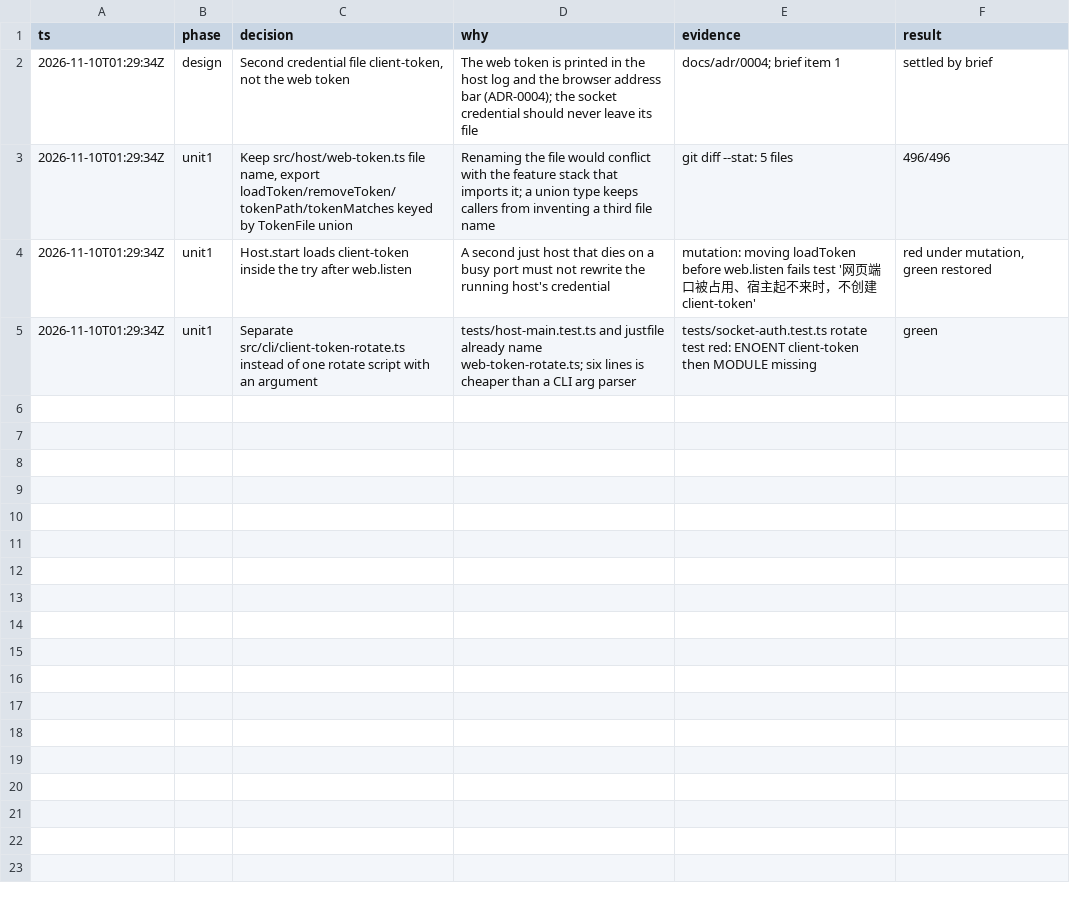
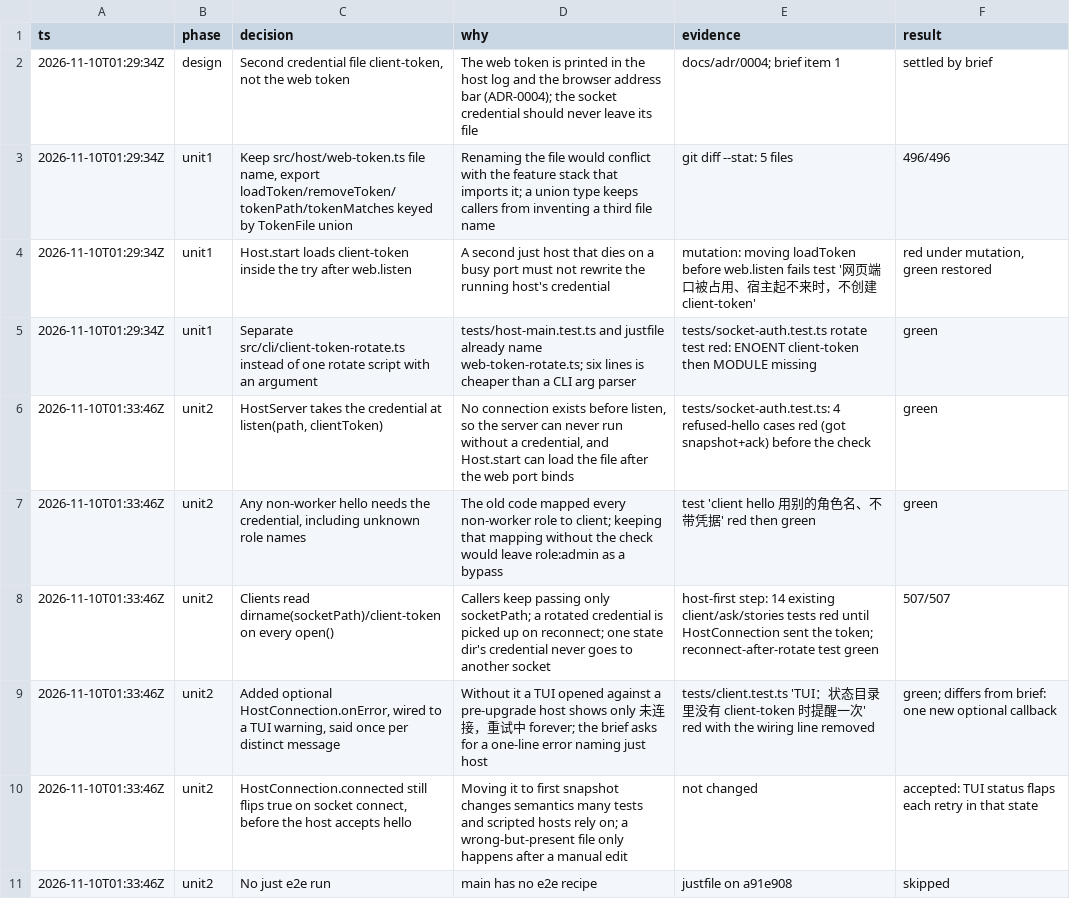
Before and after one commit to aicoder2048/pi-super-agent, a TSV file: docs/decisions-socket-auth.tsv, drawn as a sheet.

```diff
--- a/docs/decisions-socket-auth.tsv
+++ b/docs/decisions-socket-auth.tsv
@@ -5 +5,7 @@ ts	phase	decision	why	evidence	result
 2026-11-10T01:29:34Z	unit1	Separate src/cli/client-token-rotate.ts instead of one rotate script with an argument	tests/host-main.test.ts and justfile already name web-token-rotate.ts; six lines is cheaper than a CLI arg parser	tests/socket-auth.test.ts rotate test red: ENOENT client-token then MODULE missing	green
+2026-11-10T01:33:46Z	unit2	HostServer takes the credential at listen(path, clientToken)	No connection exists before listen, so the server can never run without a credential, and Host.start can load the file after the web port binds	tests/socket-auth.test.ts: 4 refused-hello cases red (got snapshot+ack) before the check	green
+2026-11-10T01:33:46Z	unit2	Any non-worker hello needs the credential, including unknown role names	The old code mapped every non-worker role to client; keeping that mapping without the check would leave role:admin as a bypass	test 'client hello 用别的角色名、不带凭据' red then green	green
+2026-11-10T01:33:46Z	unit2	Clients read dirname(socketPath)/client-token on every open()	Callers keep passing only socketPath; a rotated credential is picked up on reconnect; one state dir's credential never goes to another socket	host-first step: 14 existing client/ask/stories tests red until HostConnection sent the token; reconnect-after-rotate test green	507/507
+2026-11-10T01:33:46Z	unit2	Added optional HostConnection.onError, wired to a TUI warning, said once per distinct message	Without it a TUI opened against a pre-upgrade host shows only 未连接，重试中 forever; the brief asks for a one-line error naming just host	tests/client.test.ts 'TUI：状态目录里没有 client-token 时提醒一次' red with the wiring line removed	green; differs from brief: one new optional callback
+2026-11-10T01:33:46Z	unit2	HostConnection.connected still flips true on socket connect, before the host accepts hello	Moving it to first snapshot changes semantics many tests and scripted hosts rely on; a wrong-but-present file only happens after a manual edit	not changed	accepted: TUI status flaps each retry in that state
+2026-11-10T01:33:46Z	unit2	No just e2e run	main has no e2e recipe	justfile on a91e908	skipped
```
Also changed, not shown: 10 other files.
